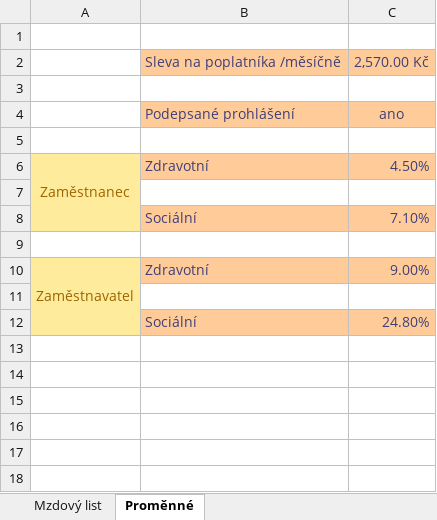
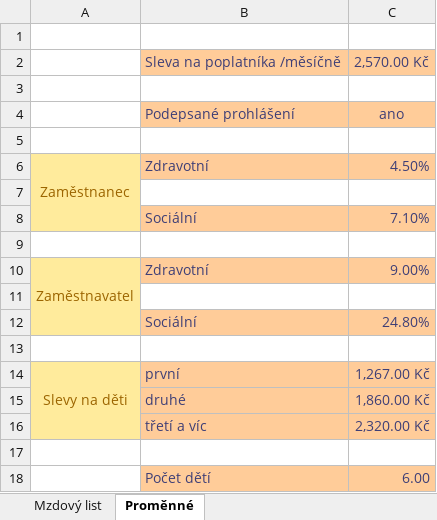
Before and after one commit to Studenti-SSPU-Opava/IT_SSPU, an Excel workbook: 2. ročník/Programové vybavení/Excel/mzdovyList.xlsx, sheet Proměnné, drawn as a sheet; values as stored, in another font and other column widths than the file's, no borders; the diff names each change by its address in the sheet, - before the commit and + after, or states it on an @@ line.

```diff
--- a/2. ročník/Programové vybavení/Excel/mzdovyList.xlsx (sheet Proměnné)
+++ b/2. ročník/Programové vybavení/Excel/mzdovyList.xlsx (sheet Proměnné)
+row 13: (empty)
+row 14: Slevy na děti | první | 1,267.00 Kč
+row 15:  | druhé | 1,860.00 Kč
+row 16:  | třetí a víc | 2,320.00 Kč
+row 17: (empty)
+row 18:  | Počet dětí | 6.00
```
Also changed, not shown: sheet Mzdový list, formulas that keep their value.
